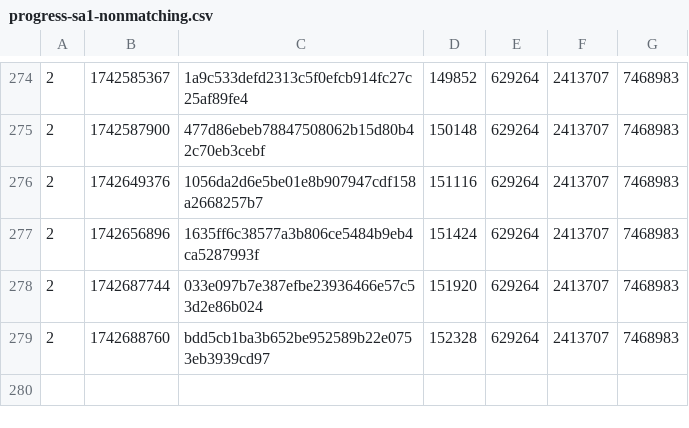
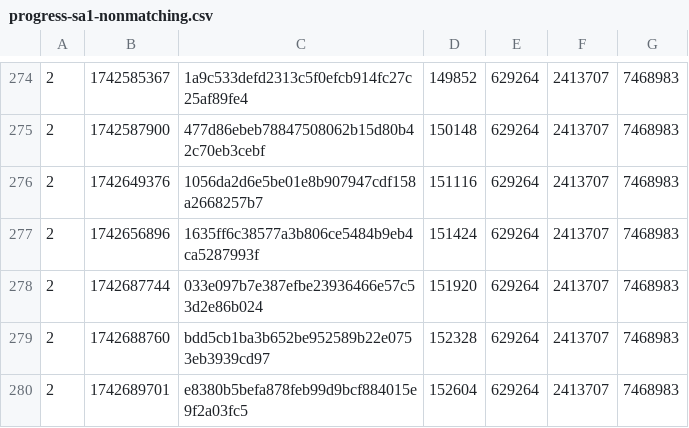
Before and after one commit to SAT-R/sa1, a CSV file: reports/progress-sa1-nonmatching.csv, drawn as a sheet; only a part is shown, gaps mark what is left out.

```diff
--- a/reports/progress-sa1-nonmatching.csv
+++ b/reports/progress-sa1-nonmatching.csv
@@ -279 +279,2 @@
 2,1742688760,bdd5cb1ba3b652be952589b22e0753eb3939cd97,152328,629264,2413707,7468983
+2,1742689701,e8380b5befa878feb99d9bcf884015e9f2a03fc5,152604,629264,2413707,7468983
```
Also changed, not shown: reports/progress-sa1-matching.csv, 2 other files.
